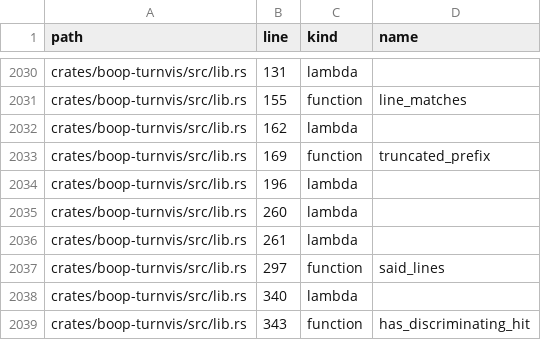
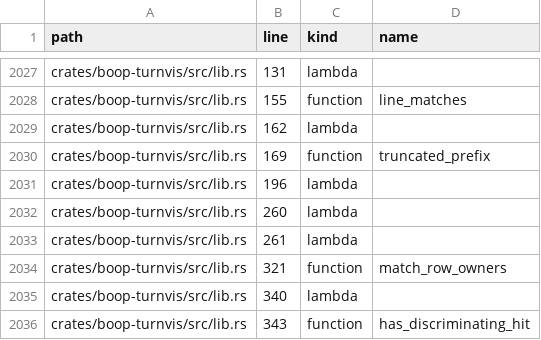
Before and after one commit to hafley66/hafley-rs, a TSV file: plans/boop-effects/4_pure_unit.tsv, drawn as a sheet; only a part is shown, gaps mark what is left out; the diff covers the shown part only.

```diff
--- a/plans/boop-effects/4_pure_unit.tsv
+++ b/plans/boop-effects/4_pure_unit.tsv
@@ -2036,3 +2033,3 @@ crates/boop-turnvis/src/lib.rs	260	lambda
 crates/boop-turnvis/src/lib.rs	261	lambda	
-crates/boop-turnvis/src/lib.rs	297	function	said_lines
+crates/boop-turnvis/src/lib.rs	321	function	match_row_owners
 crates/boop-turnvis/src/lib.rs	340	lambda	
```
Also changed, not shown: 9 removed rows elsewhere in this file, 3 other files.
